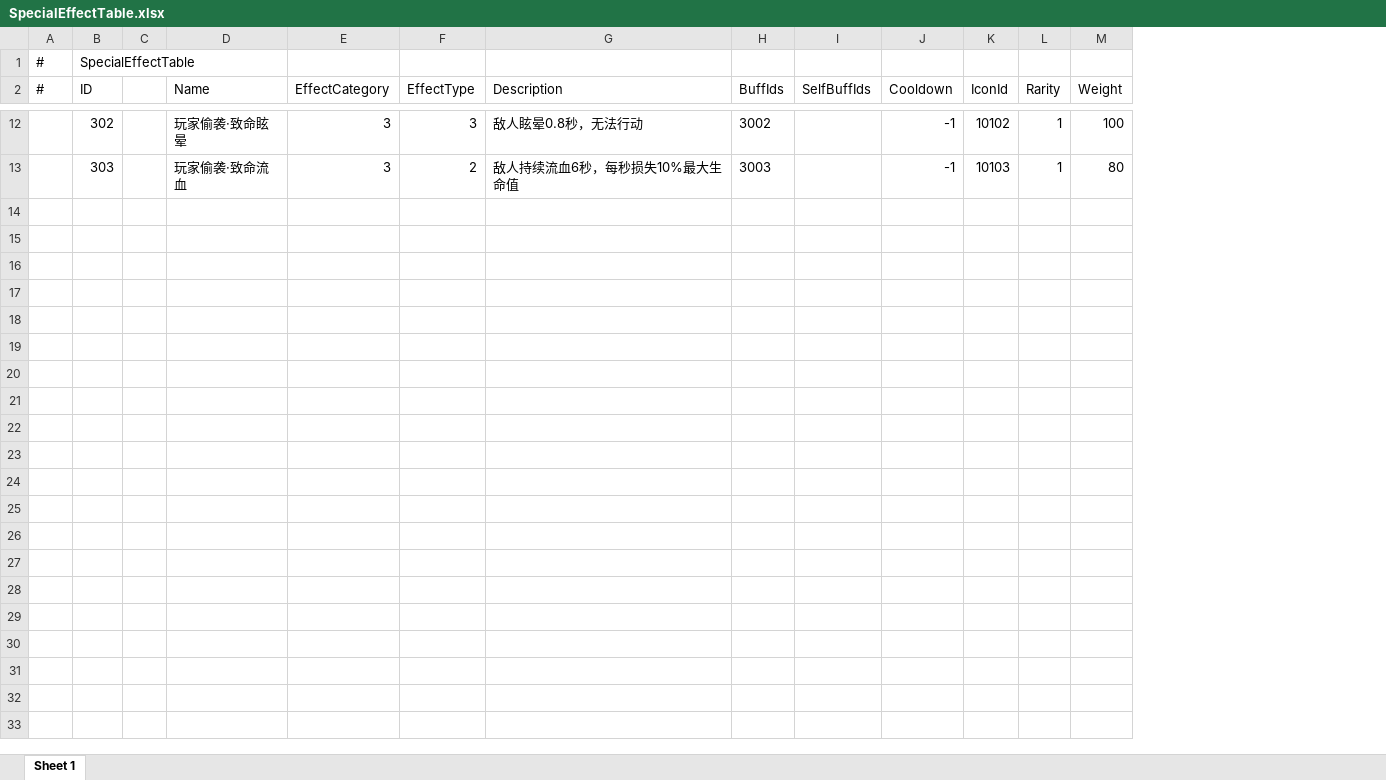
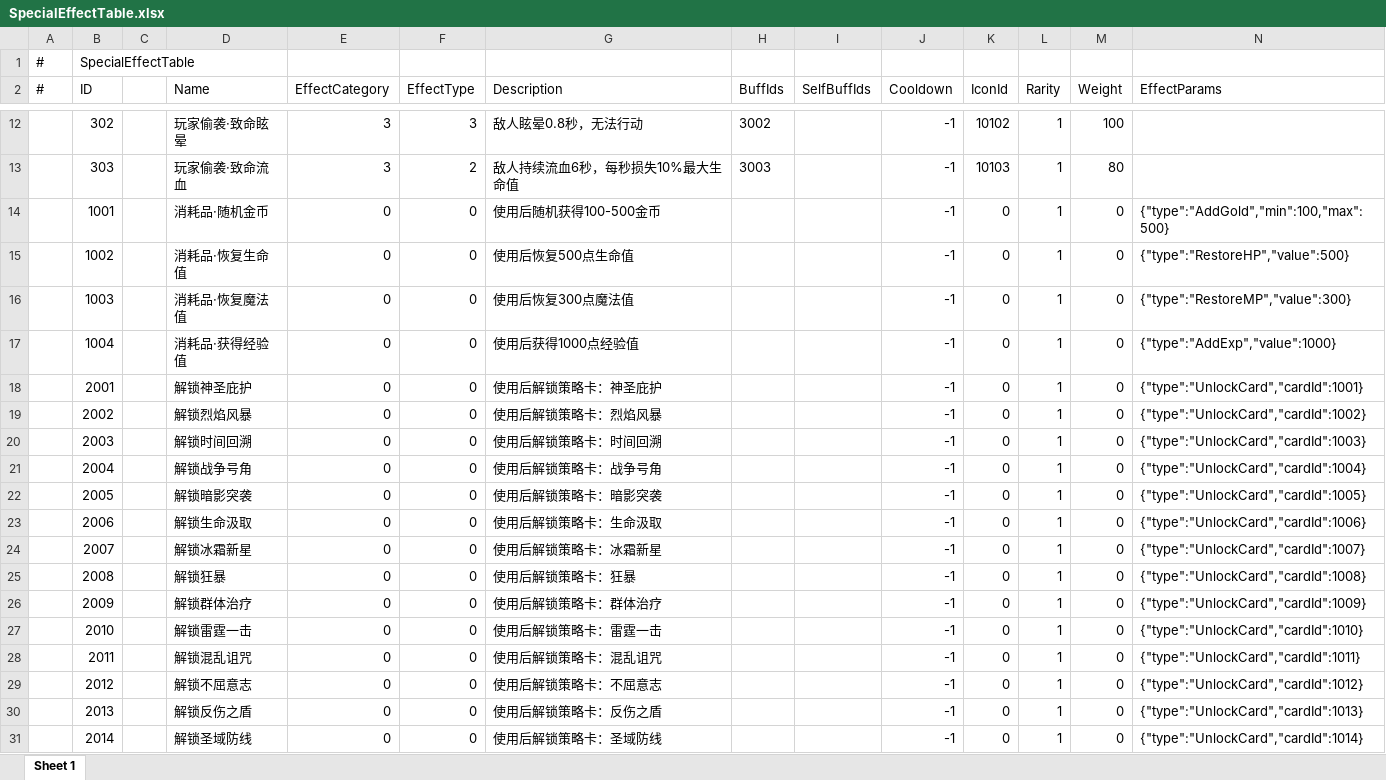
Before and after one commit to TXYzznc/GP, an Excel workbook: AAAGameData/DataTables/SpecialEffectTable.xlsx, sheet Sheet 1, drawn as a sheet; only a part is shown, gaps mark what is left out; values as stored, in another font and other column widths than the file's, no borders; the diff covers the shown part only; the diff names each change by its address in the sheet, - before the commit and + after, or states it on an @@ line.

Commit message:
fix: SpecialEffectTable 补充 EffectParams 字段并清理飘字冗余日志
SpecialEffectTable.cs 补充 EffectParams (JSON) 属性，EffectCategory 注释加入 0=消耗品。
SpecialEffectTable.txt 修复303行末尾缺失的制表符。
DamageFloatingTextManager/DamagePopupItem 移除每帧触发的冗余 DebugEx.Log 调用。

```diff
--- a/AAAGameData/DataTables/SpecialEffectTable.xlsx (sheet Sheet 1)
+++ b/AAAGameData/DataTables/SpecialEffectTable.xlsx (sheet Sheet 1)
+column N (EffectParams), empty
+row 14:  | 1001 |  | 消耗品·随机金币 | 0 | 0 | 使用后随机获得100-500金币 |  |  | -1 | 0 | 1 | 0 | {"type":"AddGold","min":100,"max":500}
+row 15:  | 1002 |  | 消耗品·恢复生命值 | 0 | 0 | 使用后恢复500点生命值 |  |  | -1 | 0 | 1 | 0 | {"type":"RestoreHP","value":500}
+row 16:  | 1003 |  | 消耗品·恢复魔法值 | 0 | 0 | 使用后恢复300点魔法值 |  |  | -1 | 0 | 1 | 0 | {"type":"RestoreMP","value":300}
+row 17:  | 1004 |  | 消耗品·获得经验值 | 0 | 0 | 使用后获得1000点经验值 |  |  | -1 | 0 | 1 | 0 | {"type":"AddExp","value":1000}
+row 18:  | 2001 |  | 解锁神圣庇护 | 0 | 0 | 使用后解锁策略卡：神圣庇护 |  |  | -1 | 0 | 1 | 0 | {"type":"UnlockCard","cardId":1001}
+row 19:  | 2002 |  | 解锁烈焰风暴 | 0 | 0 | 使用后解锁策略卡：烈焰风暴 |  |  | -1 | 0 | 1 | 0 | {"type":"UnlockCard","cardId":1002}
+row 20:  | 2003 |  | 解锁时间回溯 | 0 | 0 | 使用后解锁策略卡：时间回溯 |  |  | -1 | 0 | 1 | 0 | {"type":"UnlockCard","cardId":1003}
+row 21:  | 2004 |  | 解锁战争号角 | 0 | 0 | 使用后解锁策略卡：战争号角 |  |  | -1 | 0 | 1 | 0 | {"type":"UnlockCard","cardId":1004}
+row 22:  | 2005 |  | 解锁暗影突袭 | 0 | 0 | 使用后解锁策略卡：暗影突袭 |  |  | -1 | 0 | 1 | 0 | {"type":"UnlockCard","cardId":1005}
+row 23:  | 2006 |  | 解锁生命汲取 | 0 | 0 | 使用后解锁策略卡：生命汲取 |  |  | -1 | 0 | 1 | 0 | {"type":"UnlockCard","cardId":1006}
+row 24:  | 2007 |  | 解锁冰霜新星 | 0 | 0 | 使用后解锁策略卡：冰霜新星 |  |  | -1 | 0 | 1 | 0 | {"type":"UnlockCard","cardId":1007}
+row 25:  | 2008 |  | 解锁狂暴 | 0 | 0 | 使用后解锁策略卡：狂暴 |  |  | -1 | 0 | 1 | 0 | {"type":"UnlockCard","cardId":1008}
+row 26:  | 2009 |  | 解锁群体治疗 | 0 | 0 | 使用后解锁策略卡：群体治疗 |  |  | -1 | 0 | 1 | 0 | {"type":"UnlockCard","cardId":1009}
+row 27:  | 2010 |  | 解锁雷霆一击 | 0 | 0 | 使用后解锁策略卡：雷霆一击 |  |  | -1 | 0 | 1 | 0 | {"type":"UnlockCard","cardId":1010}
+row 28:  | 2011 |  | 解锁混乱诅咒 | 0 | 0 | 使用后解锁策略卡：混乱诅咒 |  |  | -1 | 0 | 1 | 0 | {"type":"UnlockCard","cardId":1011}
+row 29:  | 2012 |  | 解锁不屈意志 | 0 | 0 | 使用后解锁策略卡：不屈意志 |  |  | -1 | 0 | 1 | 0 | {"type":"UnlockCard","cardId":1012}
+row 30:  | 2013 |  | 解锁反伤之盾 | 0 | 0 | 使用后解锁策略卡：反伤之盾 |  |  | -1 | 0 | 1 | 0 | {"type":"UnlockCard","cardId":1013}
+row 31:  | 2014 |  | 解锁圣域防线 | 0 | 0 | 使用后解锁策略卡：圣域防线 |  |  | -1 | 0 | 1 | 0 | {"type":"UnlockCard","cardId":1014}
```
Also changed, not shown: 12 added rows and 1 edited cell elsewhere in this sheet, 4 other files.
